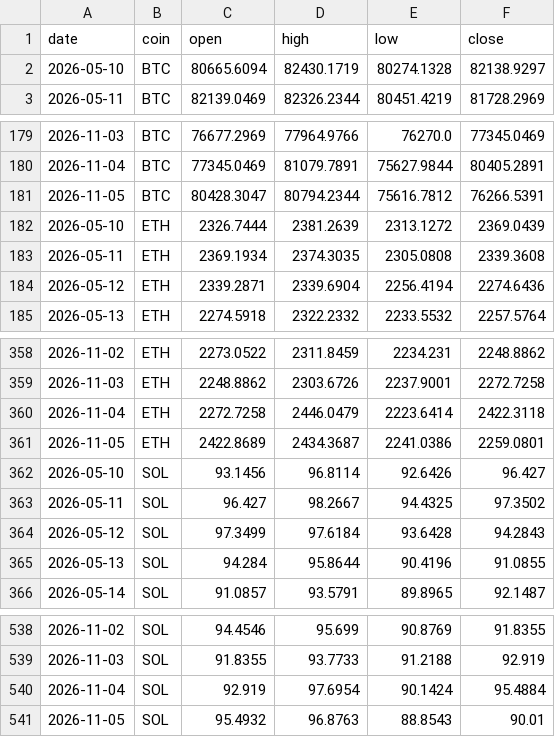
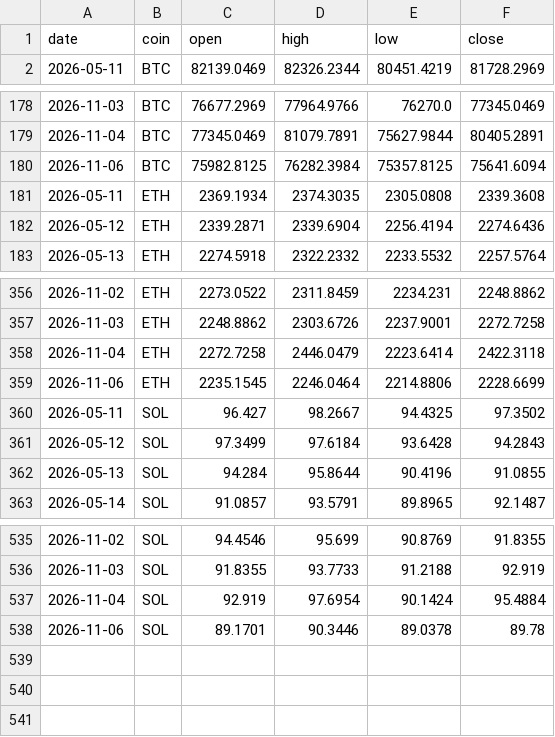
Before and after one commit to Z3US-23/crypto-dashboard-v2, a CSV file: data/prices.csv, drawn as a sheet; only a part is shown, gaps mark what is left out.

```diff
--- a/data/prices.csv
+++ b/data/prices.csv
@@ -1,3 +1,2 @@
 date,coin,open,high,low,close
-2026-05-10,BTC,80665.6094,82430.1719,80274.1328,82138.9297
 2026-05-11,BTC,82139.0469,82326.2344,80451.4219,81728.2969
@@ -180,4 +179,3 @@ date,coin,open,high,low,close
 2026-11-04,BTC,77345.0469,81079.7891,75627.9844,80405.2891
-2026-11-05,BTC,80428.3047,80794.2344,75616.7812,76266.5391
-2026-05-10,ETH,2326.7444,2381.2639,2313.1272,2369.0439
+2026-11-06,BTC,75982.8125,76282.3984,75357.8125,75641.6094
 2026-05-11,ETH,2369.1934,2374.3035,2305.0808,2339.3608
@@ -360,4 +358,3 @@ date,coin,open,high,low,close
 2026-11-04,ETH,2272.7258,2446.0479,2223.6414,2422.3118
-2026-11-05,ETH,2422.8689,2434.3687,2241.0386,2259.0801
-2026-05-10,SOL,93.1456,96.8114,92.6426,96.427
+2026-11-06,ETH,2235.1545,2246.0464,2214.8806,2228.6699
 2026-05-11,SOL,96.427,98.2667,94.4325,97.3502
@@ -540,2 +537,2 @@ date,coin,open,high,low,close
 2026-11-04,SOL,92.919,97.6954,90.1424,95.4884
-2026-11-05,SOL,95.4932,96.8763,88.8543,90.01
+2026-11-06,SOL,89.1701,90.3446,89.0378,89.78
```
Also changed, not shown: 2 other files.
